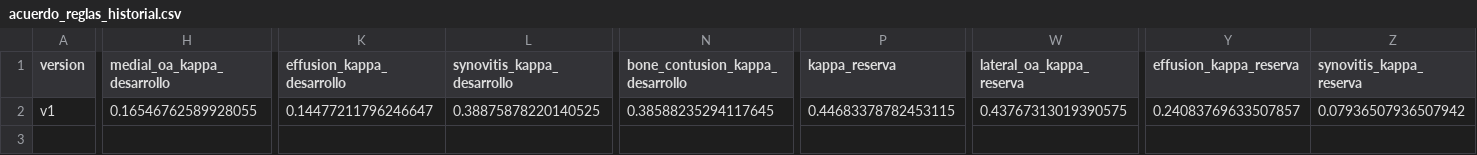
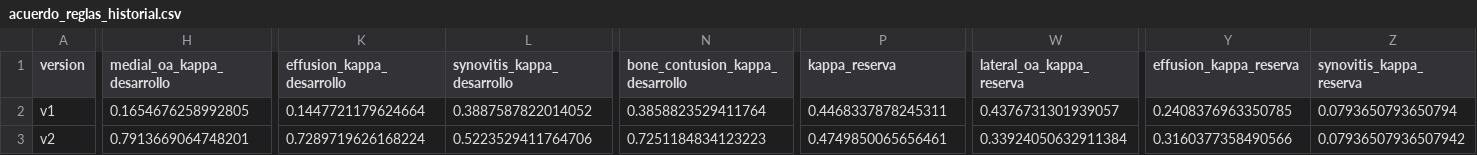
Before and after one commit to therockbeats/parcial-mia203, a CSV file: p1_rodilla/reports/tablas/acuerdo_reglas_historial.csv, drawn as a sheet; only a part is shown, gaps mark what is left out; rows hold the shown columns only; the diff covers the shown part only; the diff names each change by its address in the sheet, - before the commit and + after, or states it on an @@ line.

Commit message:
P1: etiquetas por reglas v2

```diff
--- a/p1_rodilla/reports/tablas/acuerdo_reglas_historial.csv
+++ b/p1_rodilla/reports/tablas/acuerdo_reglas_historial.csv
-H2 (medial_oa_kappa_desarrollo): 0.16546762589928055
+H2 (medial_oa_kappa_desarrollo): 0.1654676258992805
-K2 (effusion_kappa_desarrollo): 0.14477211796246647
+K2 (effusion_kappa_desarrollo): 0.1447721179624664
-L2 (synovitis_kappa_desarrollo): 0.38875878220140525
+L2 (synovitis_kappa_desarrollo): 0.3887587822014052
-N2 (bone_contusion_kappa_desarrollo): 0.38588235294117645
+N2 (bone_contusion_kappa_desarrollo): 0.3858823529411764
-P2 (kappa_reserva): 0.44683378782453115
+P2 (kappa_reserva): 0.4468337878245311
-W2 (lateral_oa_kappa_reserva): 0.43767313019390575
+W2 (lateral_oa_kappa_reserva): 0.4376731301939057
-Y2 (effusion_kappa_reserva): 0.24083769633507857
+Y2 (effusion_kappa_reserva): 0.2408376963350785
-Z2 (synovitis_kappa_reserva): 0.07936507936507942
+Z2 (synovitis_kappa_reserva): 0.0793650793650794
+row 3: v2 | 0.7913669064748201 | 0.7289719626168224 | 0.5223529411764706 | 0.7251184834123223 | 0.4749850065656461 | 0.33924050632911384 | 0.3160377358490566 | 0.07936507936507942
```
Also changed, not shown: 2 edited cells elsewhere in this file, p1_rodilla/reports/tablas/acuerdo_reglas_desarrollo.csv, p1_rodilla/reports/tablas/acuerdo_reglas_por_idioma.csv, 3 other files.
